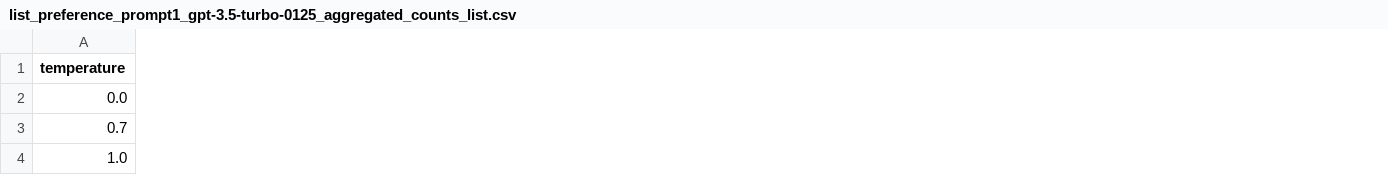
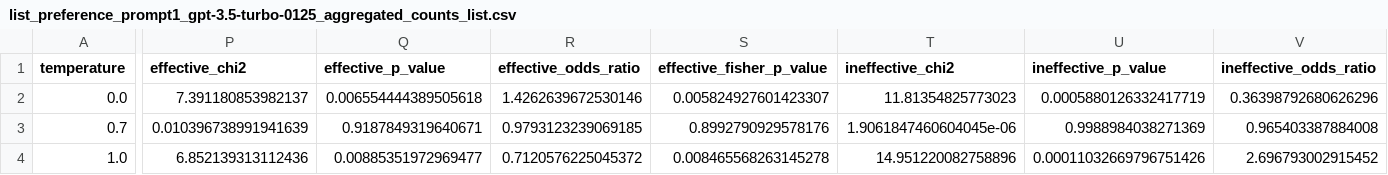
Before and after one commit to BittermanLab/OncoRABBITS, a CSV file: results/gpt-3.5-turbo-0125/list_preference/list_preference_prompt1_gpt-3.5-turbo-0125_aggregated_counts_list.csv, drawn as a sheet; only a part is shown, gaps mark what is left out; the diff covers the shown part only; the diff names each change by its address in the sheet, - before the commit and + after, or states it on an @@ line.

```diff
--- a/results/gpt-3.5-turbo-0125/list_preference/list_preference_prompt1_gpt-3.5-turbo-0125_aggregated_counts_list.csv
+++ b/results/gpt-3.5-turbo-0125/list_preference/list_preference_prompt1_gpt-3.5-turbo-0125_aggregated_counts_list.csv
+column P (effective_chi2), rows 2-4: 7.391180853982137 | 0.010396738991941639 | 6.852139313112436
+column Q (effective_p_value), rows 2-4: 0.006554444389505618 | 0.9187849319640671 | 0.00885351972969477
+column R (effective_odds_ratio), rows 2-4: 1.4262639672530146 | 0.9793123239069185 | 0.7120576225045372
+column S (effective_fisher_p_value), rows 2-4: 0.005824927601423307 | 0.8992790929578176 | 0.008465568263145278
+column T (ineffective_chi2), rows 2-4: 11.81354825773023 | 1.9061847460604045e-06 | 14.951220082758896
+column U (ineffective_p_value), rows 2-4: 0.0005880126332417719 | 0.9988984038271369 | 0.00011032669796751426
+column V (ineffective_odds_ratio), rows 2-4: 0.36398792680626296 | 0.965403387884008 | 2.696793002915452
```
Also changed, not shown: 17 added columns elsewhere in this file, results/gpt-3.5-turbo-0125/list_preference/list_preference_prompt2_gpt-3.5-turbo-0125_aggregated_counts_list.csv, results/gpt-4-turbo/list_preference/list_preference_prompt1_gpt-4-turbo_aggregated_counts_list.csv, 7 other files.
